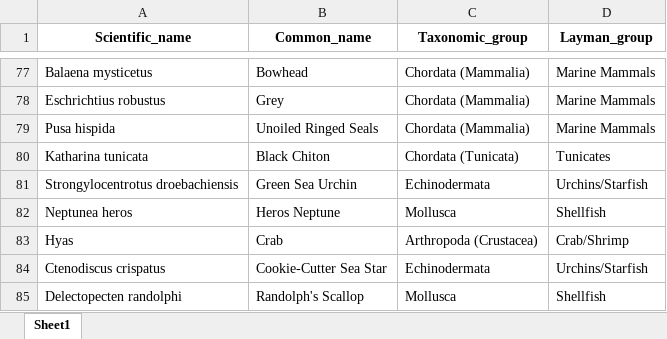
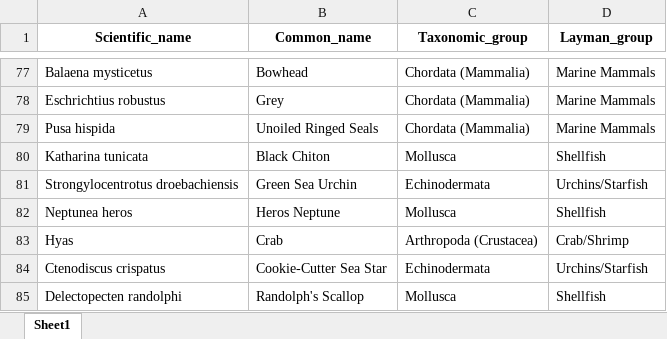
Before and after one commit to WillSamuel18/OSRI_Alaska_Food_Contamination, an Excel workbook: Output Data/unique_names.xlsx, sheet Sheet1, drawn as a sheet; only a part is shown, gaps mark what is left out; values as stored, in another font and other column widths than the file's, no borders; the diff names each change by its address in the sheet, - before the commit and + after, or states it on an @@ line.

```diff
--- a/Output Data/unique_names.xlsx (sheet Sheet1)
+++ b/Output Data/unique_names.xlsx (sheet Sheet1)
-C80 (Taxonomic_group): Chordata (Tunicata)
+C80 (Taxonomic_group): Mollusca
-D80 (Layman_group): Tunicates
+D80 (Layman_group): Shellfish
```
Also changed, not shown: Input Data/2005 Selendang AYU study.xlsx, Output Data/Parameter_data.xlsx, 3 other files.
